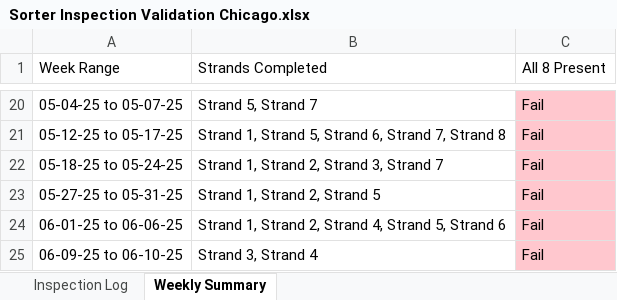
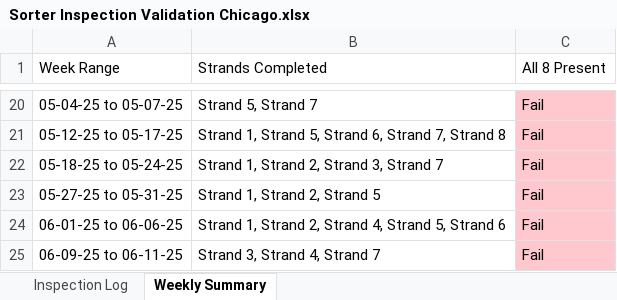
Before and after one commit to Squirrellzy/Sorter-Dashboard, an Excel workbook: data/Sorter Inspection Validation Chicago.xlsx, sheet Weekly Summary, drawn as a sheet; only a part is shown, gaps mark what is left out; values as stored, in another font and other column widths than the file's, no borders; the diff names each change by its address in the sheet, - before the commit and + after, or states it on an @@ line.

```diff
--- a/data/Sorter Inspection Validation Chicago.xlsx (sheet Weekly Summary)
+++ b/data/Sorter Inspection Validation Chicago.xlsx (sheet Weekly Summary)
-A25 (Week Range): 06-09-25 to 06-10-25
+A25 (Week Range): 06-09-25 to 06-11-25
-B25 (Strands Completed): Strand 3, Strand 4
+B25 (Strands Completed): Strand 3, Strand 4, Strand 7
```
Also changed, not shown: sheet Inspection Log, data/Sorter Inspection Validation Atlanta.xlsx, data/Sorter Inspection Validation Indy.xlsx.
